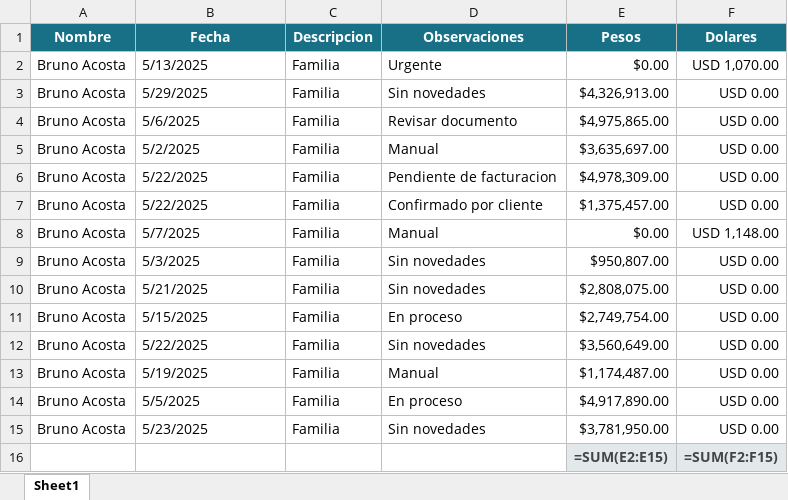
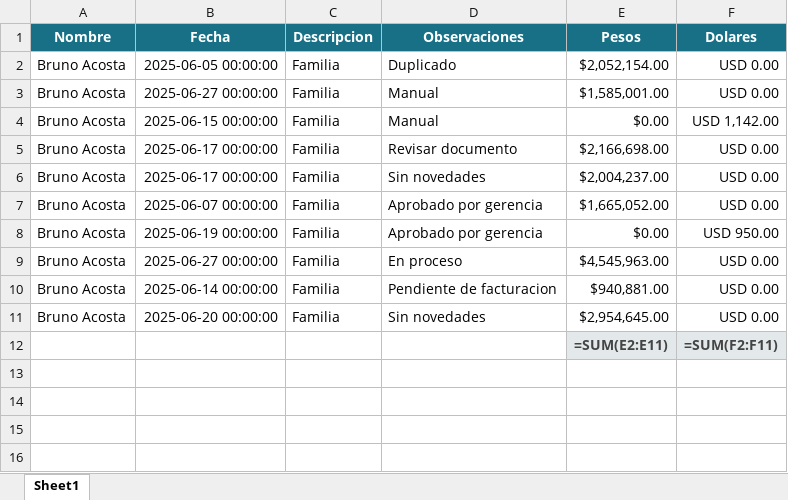
Before and after one commit to ManuelTissera/resumenes, an Excel workbook: Individuales/junio/Bruno_Acosta_junio.xlsx, sheet Sheet1, drawn as a sheet; values as stored, in another font and other column widths than the file's, no borders; formulas without a stored value are shown as written; removed rows and columns are numbered as before the commit, all else as after; the diff names each change by its address in the sheet, - before the commit and + after, or states it on an @@ line.

```diff
--- a/Individuales/junio/Bruno_Acosta_junio.xlsx (sheet Sheet1)
+++ b/Individuales/junio/Bruno_Acosta_junio.xlsx (sheet Sheet1)
-row 2: Bruno Acosta | 5/13/2025 | Familia | Urgente | $0.00 | USD 1,070.00
-row 3: Bruno Acosta | 5/29/2025 | Familia | Sin novedades | $4,326,913.00 | USD 0.00
-B2 (Fecha): 5/6/2025
+B2 (Fecha): 2025-06-05 00:00:00
-D2 (Observaciones): Revisar documento
+D2 (Observaciones): Duplicado
-E2 (Pesos): $4,975,865.00
+E2 (Pesos): $2,052,154.00
-B3 (Fecha): 5/2/2025
+B3 (Fecha): 2025-06-27 00:00:00
-E3 (Pesos): $3,635,697.00
+E3 (Pesos): $1,585,001.00
-row 6: Bruno Acosta | 5/22/2025 | Familia | Pendiente de facturacion | $4,978,309.00 | USD 0.00
-row 7: Bruno Acosta | 5/22/2025 | Familia | Confirmado por cliente | $1,375,457.00 | USD 0.00
-B4 (Fecha): 5/7/2025
+B4 (Fecha): 2025-06-15 00:00:00
-F4 (Dolares): USD 1,148.00
+F4 (Dolares): USD 1,142.00
-B5 (Fecha): 5/3/2025
+B5 (Fecha): 2025-06-17 00:00:00
-D5 (Observaciones): Sin novedades
+D5 (Observaciones): Revisar documento
-E5 (Pesos): $950,807.00
+E5 (Pesos): $2,166,698.00
-B6 (Fecha): 5/21/2025
+B6 (Fecha): 2025-06-17 00:00:00
-E6 (Pesos): $2,808,075.00
+E6 (Pesos): $2,004,237.00
-B7 (Fecha): 5/15/2025
+B7 (Fecha): 2025-06-07 00:00:00
-D7 (Observaciones): En proceso
+D7 (Observaciones): Aprobado por gerencia
-E7 (Pesos): $2,749,754.00
+E7 (Pesos): $1,665,052.00
-B8 (Fecha): 5/22/2025
+B8 (Fecha): 2025-06-19 00:00:00
-D8 (Observaciones): Sin novedades
+D8 (Observaciones): Aprobado por gerencia
-E8 (Pesos): $3,560,649.00
+E8 (Pesos): $0.00
-F8 (Dolares): USD 0.00
+F8 (Dolares): USD 950.00
-B9 (Fecha): 5/19/2025
+B9 (Fecha): 2025-06-27 00:00:00
-D9 (Observaciones): Manual
+D9 (Observaciones): En proceso
-E9 (Pesos): $1,174,487.00
+E9 (Pesos): $4,545,963.00
-B10 (Fecha): 5/5/2025
+B10 (Fecha): 2025-06-14 00:00:00
-D10 (Observaciones): En proceso
+D10 (Observaciones): Pendiente de facturacion
-E10 (Pesos): $4,917,890.00
+E10 (Pesos): $940,881.00
-B11 (Fecha): 5/23/2025
+B11 (Fecha): 2025-06-20 00:00:00
-E11 (Pesos): $3,781,950.00
+E11 (Pesos): $2,954,645.00
-E12 (Pesos): =SUM(E2:E15)
+E12 (Pesos): =SUM(E2:E11)
-F12 (Dolares): =SUM(F2:F15)
+F12 (Dolares): =SUM(F2:F11)
```
Also changed, not shown: Individuales/junio/Camila_Morales_junio.xlsx, Individuales/junio/Carlos_Perez_junio.xlsx, 44 other files.
